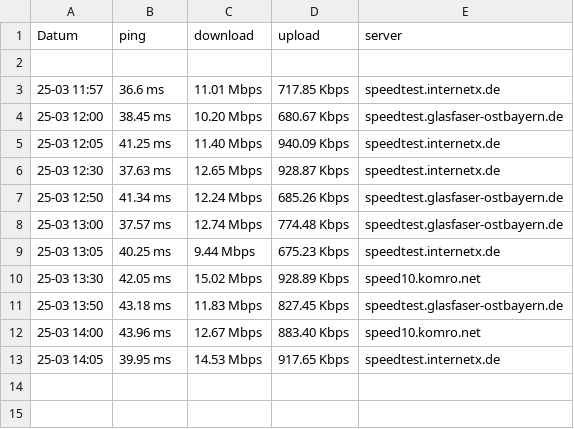
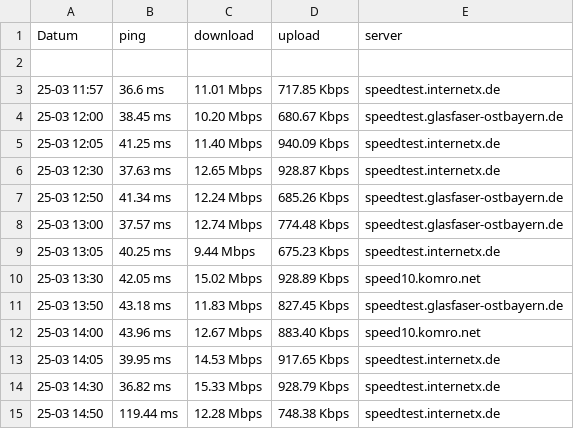
Before and after one commit to falent/WGinternetSpeed, a CSV file: result.csv, drawn as a sheet; the diff names each change by its address in the sheet, - before the commit and + after, or states it on an @@ line.

Commit message:
new result

```diff
--- a/result.csv
+++ b/result.csv
+row 14: 25-03 14:30 | 36.82 ms | 15.33 Mbps | 928.79 Kbps | speedtest.internetx.de
+row 15: 25-03 14:50 | 119.44 ms | 12.28 Mbps | 748.38 Kbps | speedtest.internetx.de
```
Also changed, not shown: 1 other file.
